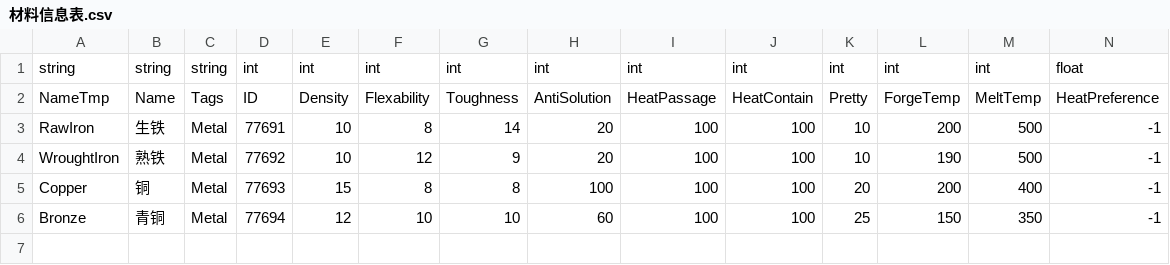
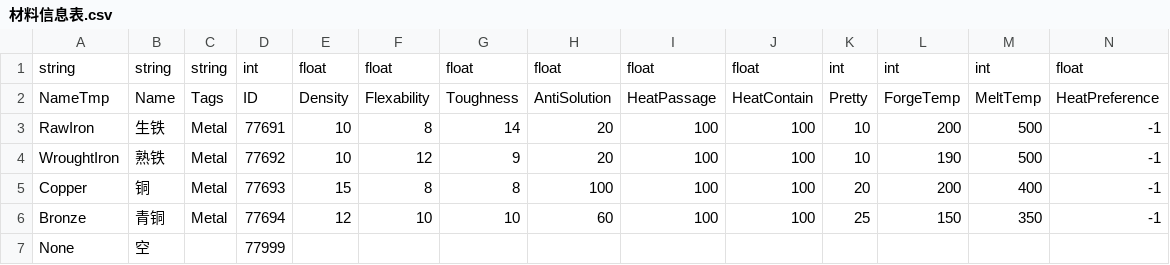
Before and after one commit to ncuhome/MetalCrimson, a CSV file: Assets/StreamingAssets/材料信息表.csv, drawn as a sheet; only a part is shown; rows hold the shown columns only; the diff names each change by its address in the sheet, - before the commit and + after, or states it on an @@ line.

```diff
--- a/Assets/StreamingAssets/材料信息表.csv
+++ b/Assets/StreamingAssets/材料信息表.csv
-E1: int
+E1: float
-F1: int
+F1: float
-G1: int
+G1: float
-H1: int
+H1: float
-I1: int
+I1: float
-J1: int
+J1: float
+row 7: None | 空 |  | 77999
```
Also changed, not shown: 18 other files.
